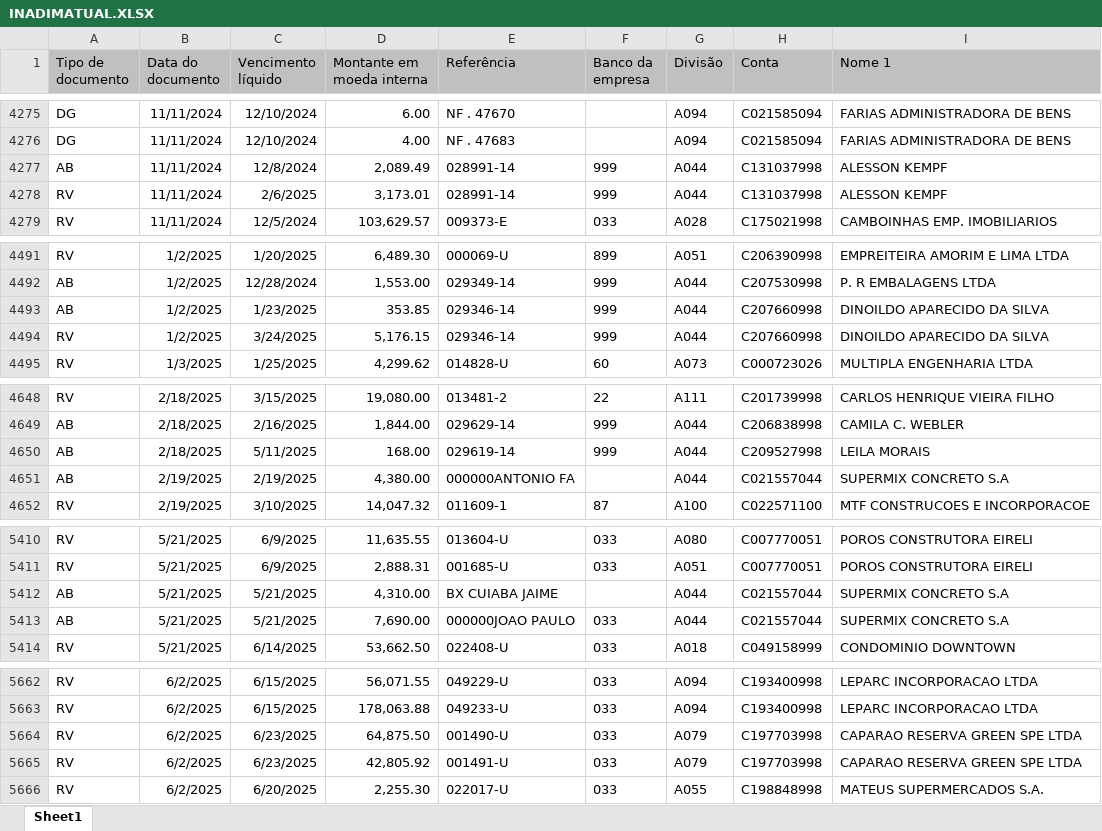
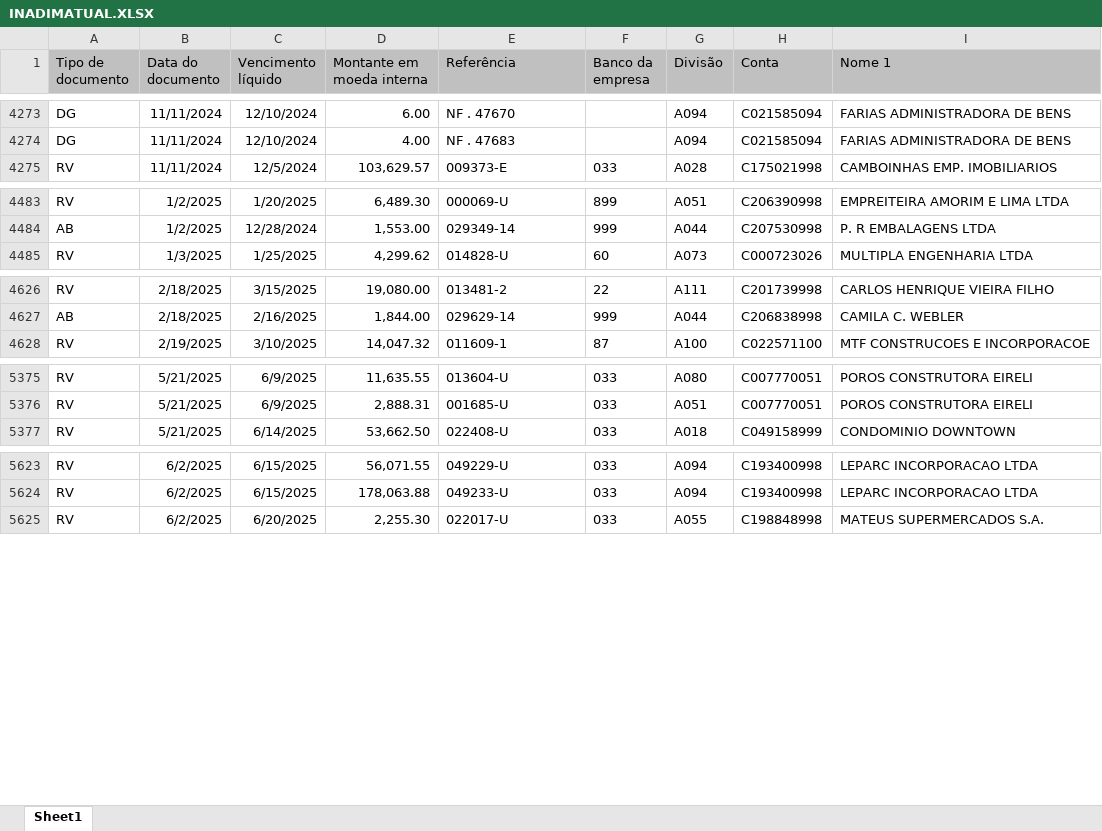
Before and after one commit to rodneirac/BIINADIMSPX, an Excel workbook: INADIMATUAL.XLSX, sheet Sheet1, drawn as a sheet; only a part is shown, gaps mark what is left out; values as stored, in another font and other column widths than the file's, no borders; removed rows and columns are numbered as before the commit, all else as after; the diff covers the shown part only; the diff names each change by its address in the sheet, - before the commit and + after, or states it on an @@ line.

```diff
--- a/INADIMATUAL.XLSX (sheet Sheet1)
+++ b/INADIMATUAL.XLSX (sheet Sheet1)
-row 4277: AB | 11/11/2024 | 12/8/2024 | 2,089.49 | 028991-14 | 999 | A044 | C131037998 | ALESSON KEMPF
-row 4278: RV | 11/11/2024 | 2/6/2025 | 3,173.01 | 028991-14 | 999 | A044 | C131037998 | ALESSON KEMPF
-row 4493: AB | 1/2/2025 | 1/23/2025 | 353.85 | 029346-14 | 999 | A044 | C207660998 | DINOILDO APARECIDO DA SILVA
-row 4494: RV | 1/2/2025 | 3/24/2025 | 5,176.15 | 029346-14 | 999 | A044 | C207660998 | DINOILDO APARECIDO DA SILVA
-row 4650: AB | 2/18/2025 | 5/11/2025 | 168.00 | 029619-14 | 999 | A044 | C209527998 | LEILA MORAIS
-row 4651: AB | 2/19/2025 | 2/19/2025 | 4,380.00 | 000000ANTONIO FA |  | A044 | C021557044 | SUPERMIX CONCRETO S.A
-row 5412: AB | 5/21/2025 | 5/21/2025 | 4,310.00 | BX CUIABA JAIME |  | A044 | C021557044 | SUPERMIX CONCRETO S.A
-row 5413: AB | 5/21/2025 | 5/21/2025 | 7,690.00 | 000000JOAO PAULO | 033 | A044 | C021557044 | SUPERMIX CONCRETO S.A
-row 5664: RV | 6/2/2025 | 6/23/2025 | 64,875.50 | 001490-U | 033 | A079 | C197703998 | CAPARAO RESERVA GREEN SPE LTDA
-row 5665: RV | 6/2/2025 | 6/23/2025 | 42,805.92 | 001491-U | 033 | A079 | C197703998 | CAPARAO RESERVA GREEN SPE LTDA
```
Also changed, not shown: 3 added rows, 36 removed rows and 24 edited cells elsewhere in this sheet.
